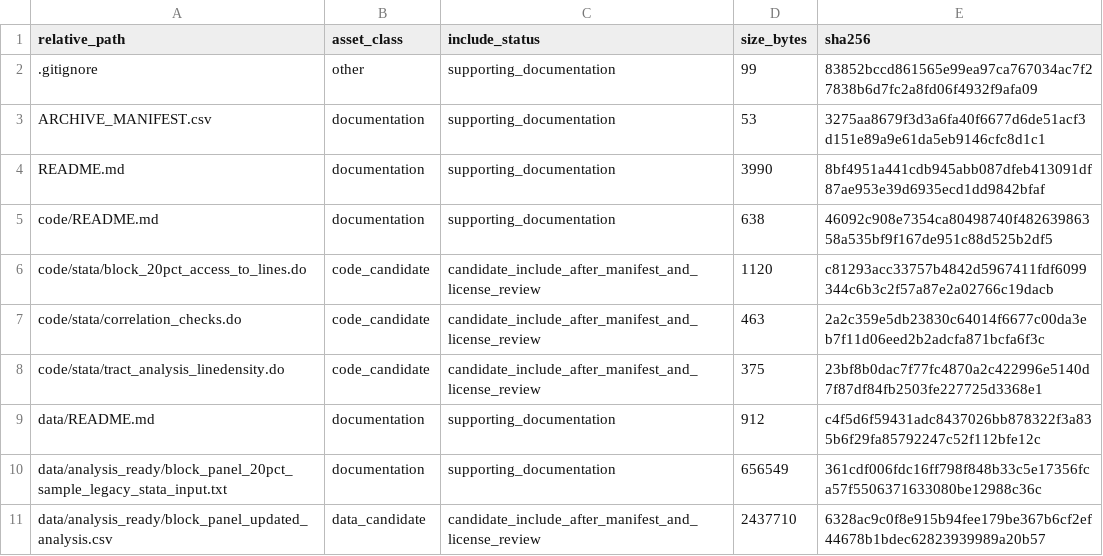
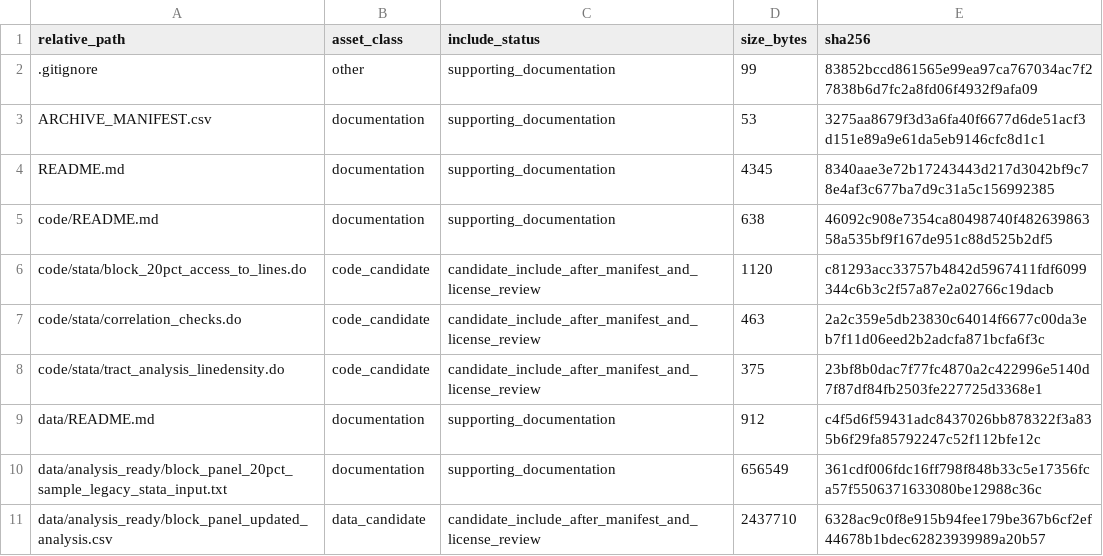
Before and after one commit to dlevinson/paper-2010-06-how-streetcars-shaped-suburbanization-granger-causality-in-twin-cities, a CSV file: PACKAGE_MANIFEST.csv, drawn as a sheet; only a part is shown.

```diff
--- a/PACKAGE_MANIFEST.csv
+++ b/PACKAGE_MANIFEST.csv
@@ -3,3 +3,3 @@ relative_path,asset_class,include_status,size_bytes,sha256
 ARCHIVE_MANIFEST.csv,documentation,supporting_documentation,53,3275aa8679f3d3a6fa40f6677d6de51acf3d151e89a9e61da5eb9146cfc8d1c1
-README.md,documentation,supporting_documentation,3990,8bf4951a441cdb945abb087dfeb413091df87ae953e39d6935ecd1dd9842bfaf
+README.md,documentation,supporting_documentation,4345,8340aae3e72b17243443d217d3042bf9c78e4af3c677ba7d9c31a5c156992385
 code/README.md,documentation,supporting_documentation,638,46092c908e7354ca80498740f48263986358a535bf9f167de951c88d525b2df5
```
Also changed, not shown: 1 other file.
